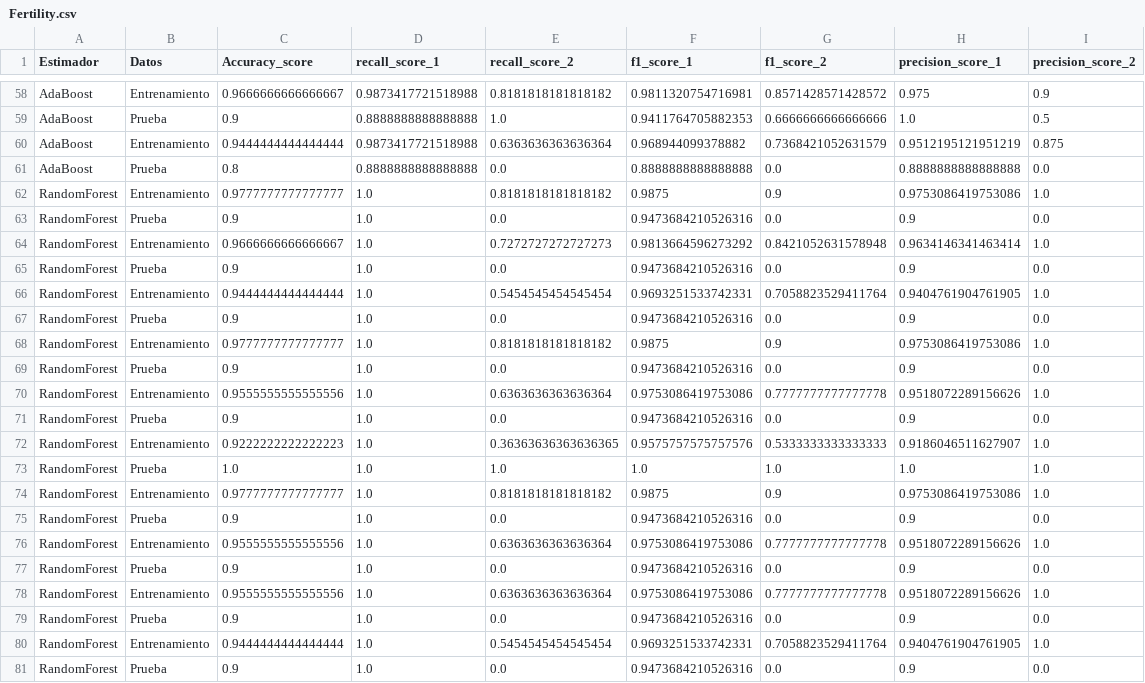
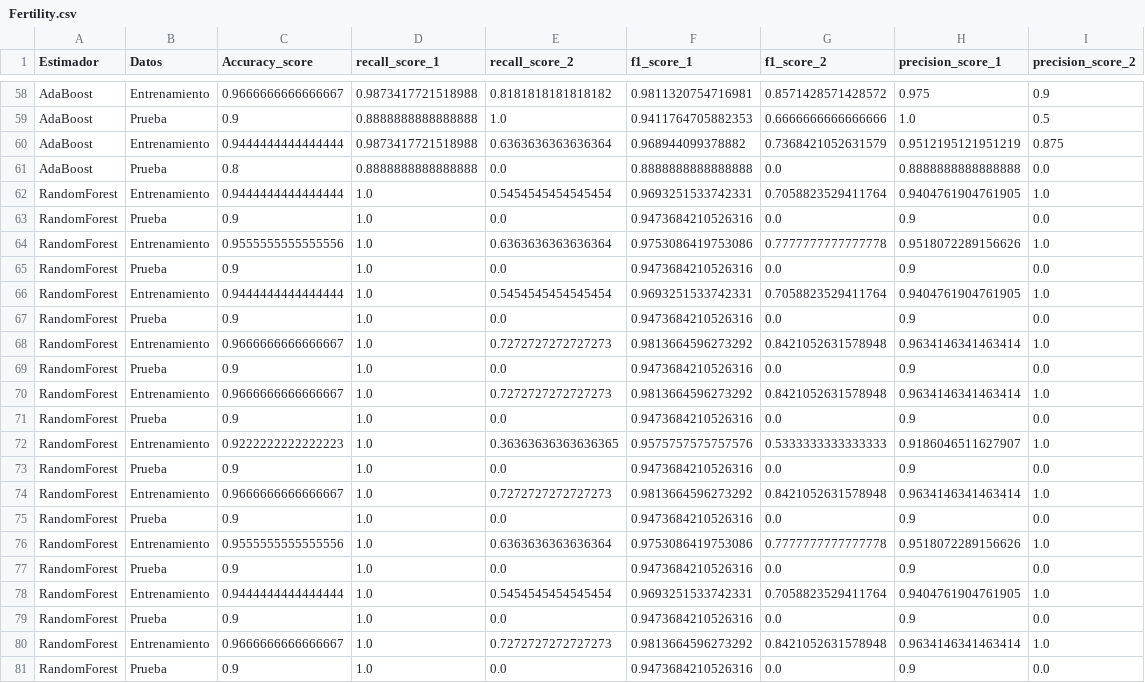
Before and after one commit to BrauCamacho/Proyecto_Practicas, a CSV file: Resultados/Fertility.csv, drawn as a sheet; only a part is shown, gaps mark what is left out.

```diff
--- a/Resultados/Fertility.csv
+++ b/Resultados/Fertility.csv
@@ -61,17 +61,3 @@ AdaBoost,Entrenamiento,0.9444444444444444,0.9873417721518988,0.6363636363636364,
 AdaBoost,Prueba,0.8,0.8888888888888888,0.0,0.8888888888888888,0.0,0.8888888888888888,0.0
-RandomForest,Entrenamiento,0.9777777777777777,1.0,0.8181818181818182,0.9875,0.9,0.9753086419753086,1.0
-RandomForest,Prueba,0.9,1.0,0.0,0.9473684210526316,0.0,0.9,0.0
-RandomForest,Entrenamiento,0.9666666666666667,1.0,0.7272727272727273,0.9813664596273292,0.8421052631578948,0.9634146341463414,1.0
-RandomForest,Prueba,0.9,1.0,0.0,0.9473684210526316,0.0,0.9,0.0
 RandomForest,Entrenamiento,0.9444444444444444,1.0,0.5454545454545454,0.9693251533742331,0.7058823529411764,0.9404761904761905,1.0
-RandomForest,Prueba,0.9,1.0,0.0,0.9473684210526316,0.0,0.9,0.0
-RandomForest,Entrenamiento,0.9777777777777777,1.0,0.8181818181818182,0.9875,0.9,0.9753086419753086,1.0
-RandomForest,Prueba,0.9,1.0,0.0,0.9473684210526316,0.0,0.9,0.0
-RandomForest,Entrenamiento,0.9555555555555556,1.0,0.6363636363636364,0.9753086419753086,0.7777777777777778,0.9518072289156626,1.0
-RandomForest,Prueba,0.9,1.0,0.0,0.9473684210526316,0.0,0.9,0.0
-RandomForest,Entrenamiento,0.9222222222222223,1.0,0.36363636363636365,0.9575757575757576,0.5333333333333333,0.9186046511627907,1.0
-RandomForest,Prueba,1.0,1.0,1.0,1.0,1.0,1.0,1.0
-RandomForest,Entrenamiento,0.9777777777777777,1.0,0.8181818181818182,0.9875,0.9,0.9753086419753086,1.0
-RandomForest,Prueba,0.9,1.0,0.0,0.9473684210526316,0.0,0.9,0.0
-RandomForest,Entrenamiento,0.9555555555555556,1.0,0.6363636363636364,0.9753086419753086,0.7777777777777778,0.9518072289156626,1.0
 RandomForest,Prueba,0.9,1.0,0.0,0.9473684210526316,0.0,0.9,0.0
@@ -80,2 +66,16 @@ RandomForest,Prueba,0.9,1.0,0.0,0.9473684210526316,0.0,0.9,0.0
 RandomForest,Entrenamiento,0.9444444444444444,1.0,0.5454545454545454,0.9693251533742331,0.7058823529411764,0.9404761904761905,1.0
+RandomForest,Prueba,0.9,1.0,0.0,0.9473684210526316,0.0,0.9,0.0
+RandomForest,Entrenamiento,0.9666666666666667,1.0,0.7272727272727273,0.9813664596273292,0.8421052631578948,0.9634146341463414,1.0
+RandomForest,Prueba,0.9,1.0,0.0,0.9473684210526316,0.0,0.9,0.0
+RandomForest,Entrenamiento,0.9666666666666667,1.0,0.7272727272727273,0.9813664596273292,0.8421052631578948,0.9634146341463414,1.0
+RandomForest,Prueba,0.9,1.0,0.0,0.9473684210526316,0.0,0.9,0.0
+RandomForest,Entrenamiento,0.9222222222222223,1.0,0.36363636363636365,0.9575757575757576,0.5333333333333333,0.9186046511627907,1.0
+RandomForest,Prueba,0.9,1.0,0.0,0.9473684210526316,0.0,0.9,0.0
+RandomForest,Entrenamiento,0.9666666666666667,1.0,0.7272727272727273,0.9813664596273292,0.8421052631578948,0.9634146341463414,1.0
+RandomForest,Prueba,0.9,1.0,0.0,0.9473684210526316,0.0,0.9,0.0
+RandomForest,Entrenamiento,0.9555555555555556,1.0,0.6363636363636364,0.9753086419753086,0.7777777777777778,0.9518072289156626,1.0
+RandomForest,Prueba,0.9,1.0,0.0,0.9473684210526316,0.0,0.9,0.0
+RandomForest,Entrenamiento,0.9444444444444444,1.0,0.5454545454545454,0.9693251533742331,0.7058823529411764,0.9404761904761905,1.0
+RandomForest,Prueba,0.9,1.0,0.0,0.9473684210526316,0.0,0.9,0.0
+RandomForest,Entrenamiento,0.9666666666666667,1.0,0.7272727272727273,0.9813664596273292,0.8421052631578948,0.9634146341463414,1.0
 RandomForest,Prueba,0.9,1.0,0.0,0.9473684210526316,0.0,0.9,0.0
```
Also changed, not shown: Resultados/BCWO.csv, Resultados/HBCS.csv, 35 other files.
